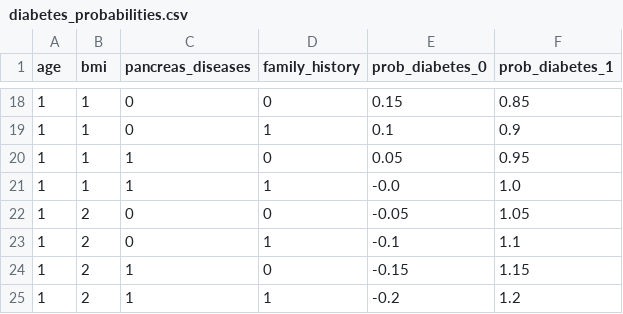
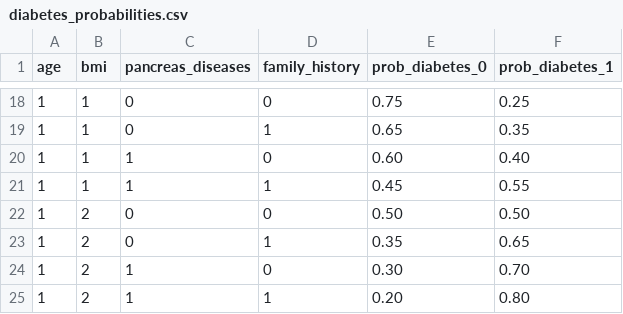
Before and after one commit to saraportto/RAIN_Diabetes, a CSV file: diabetes_diagnose/diabetes_probabilities.csv, drawn as a sheet; only a part is shown, gaps mark what is left out; the diff covers the shown part only.

```diff
--- a/diabetes_diagnose/diabetes_probabilities.csv
+++ b/diabetes_diagnose/diabetes_probabilities.csv
@@ -18,8 +18,8 @@ age,bmi,pancreas_diseases,family_history,prob_diabetes_0,prob_diabetes_1
-1,1,0,0,0.15,0.85
-1,1,0,1,0.1,0.9
-1,1,1,0,0.05,0.95
-1,1,1,1,-0.0,1.0
-1,2,0,0,-0.05,1.05
-1,2,0,1,-0.1,1.1
-1,2,1,0,-0.15,1.15
-1,2,1,1,-0.2,1.2
+1,1,0,0,0.75,0.25
+1,1,0,1,0.65,0.35
+1,1,1,0,0.60,0.40
+1,1,1,1,0.45,0.55
+1,2,0,0,0.50,0.50
+1,2,0,1,0.35,0.65
+1,2,1,0,0.30,0.70
+1,2,1,1,0.20,0.80
```
Also changed, not shown: 32 edited cells elsewhere in this file, 4 other files.
